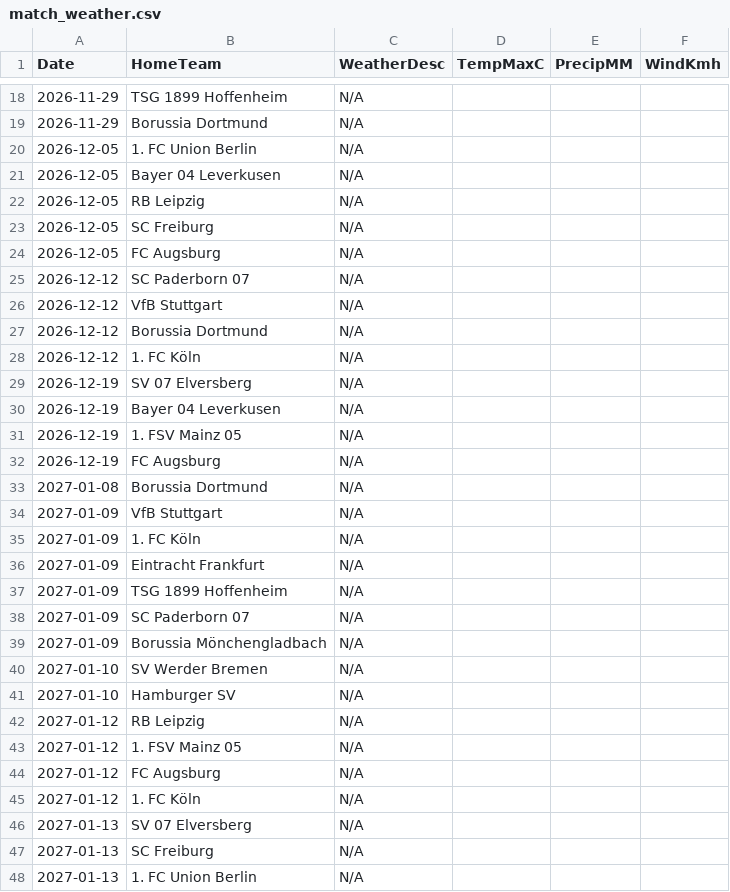
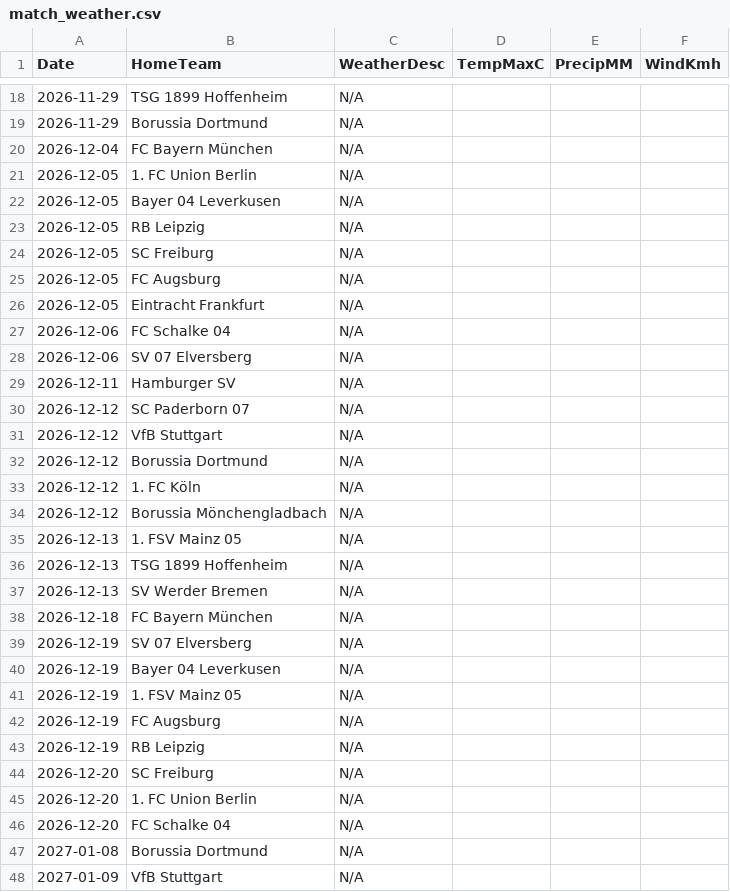
Before and after one commit to gmalbert/bundesliga, a CSV file: data_files/raw/match_weather.csv, drawn as a sheet; only a part is shown, gaps mark what is left out; the shorter side is filled out with more unchanged rows.

```diff
--- a/data_files/raw/match_weather.csv
+++ b/data_files/raw/match_weather.csv
@@ -19,2 +19,3 @@ Date,HomeTeam,WeatherDesc,TempMaxC,PrecipMM,WindKmh
 2026-11-29,Borussia Dortmund,N/A,,,
+2026-12-04,FC Bayern München,N/A,,,
 2026-12-05,1. FC Union Berlin,N/A,,,
@@ -24,2 +25,6 @@ Date,HomeTeam,WeatherDesc,TempMaxC,PrecipMM,WindKmh
 2026-12-05,FC Augsburg,N/A,,,
+2026-12-05,Eintracht Frankfurt,N/A,,,
+2026-12-06,FC Schalke 04,N/A,,,
+2026-12-06,SV 07 Elversberg,N/A,,,
+2026-12-11,Hamburger SV,N/A,,,
 2026-12-12,SC Paderborn 07,N/A,,,
@@ -28,2 +33,7 @@ Date,HomeTeam,WeatherDesc,TempMaxC,PrecipMM,WindKmh
 2026-12-12,1. FC Köln,N/A,,,
+2026-12-12,Borussia Mönchengladbach,N/A,,,
+2026-12-13,1. FSV Mainz 05,N/A,,,
+2026-12-13,TSG 1899 Hoffenheim,N/A,,,
+2026-12-13,SV Werder Bremen,N/A,,,
+2026-12-18,FC Bayern München,N/A,,,
 2026-12-19,SV 07 Elversberg,N/A,,,
@@ -32,2 +42,6 @@ Date,HomeTeam,WeatherDesc,TempMaxC,PrecipMM,WindKmh
 2026-12-19,FC Augsburg,N/A,,,
+2026-12-19,RB Leipzig,N/A,,,
+2026-12-20,SC Freiburg,N/A,,,
+2026-12-20,1. FC Union Berlin,N/A,,,
+2026-12-20,FC Schalke 04,N/A,,,
 2027-01-08,Borussia Dortmund,N/A,,,
```
Also changed, not shown: data_files/upcoming_fixtures.csv, models/poisson_strengths.csv, 2 other files.
